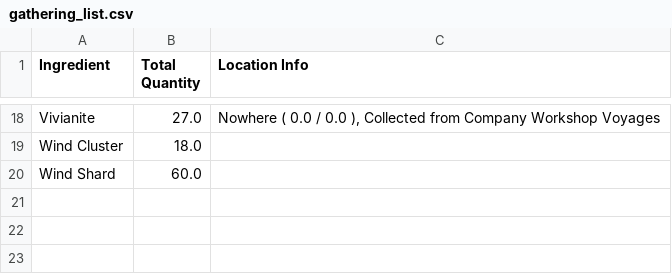
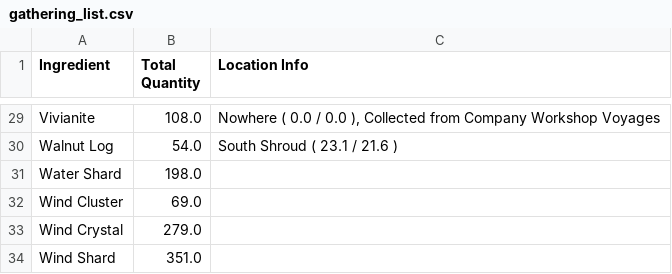
Before and after one commit to Qyrnore/tanuki-notebooks, a CSV file: airship_parts/invincible_type/item_data/gathering_list.csv, drawn as a sheet; only a part is shown, gaps mark what is left out; addresses are those after the commit; the diff covers the shown part only; the diff names each change by its address in the sheet, - before the commit and + after, or states it on an @@ line.

```diff
--- a/airship_parts/invincible_type/item_data/gathering_list.csv
+++ b/airship_parts/invincible_type/item_data/gathering_list.csv
-B29 (Total Quantity): 27.0
+B29 (Total Quantity): 108.0
+row 30: Walnut Log | 54.0 | South Shroud ( 23.1 / 21.6 )
+row 31: Water Shard | 198.0
-B32 (Total Quantity): 18.0
+B32 (Total Quantity): 69.0
+row 33: Wind Crystal | 279.0
-B34 (Total Quantity): 60.0
+B34 (Total Quantity): 351.0
```
Also changed, not shown: 11 added rows and 18 edited cells elsewhere in this file, airship_parts/invincible_type/item_data/airship_parts_market_data.csv, sub_parts/shark_class/item_data/gathering_list.csv, 3 other files.
